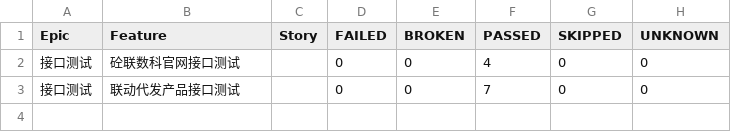
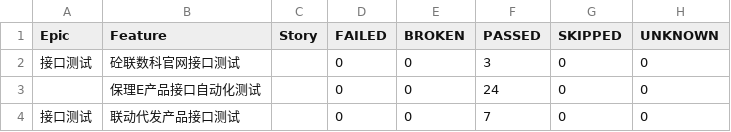
Before and after one commit to shencheng1021/Interface_test, a CSV file: reports/data/behaviors.csv, drawn as a sheet.

```diff
--- a/reports/data/behaviors.csv
+++ b/reports/data/behaviors.csv
@@ -1,3 +1,4 @@
 "Epic","Feature","Story","FAILED","BROKEN","PASSED","SKIPPED","UNKNOWN"
-"接口测试","砼联数科官网接口测试","","0","0","4","0","0"
+"接口测试","砼联数科官网接口测试","","0","0","3","0","0"
+"","保理E产品接口自动化测试","","0","0","24","0","0"
 "接口测试","联动代发产品接口测试","","0","0","7","0","0"
```
Also changed, not shown: reports/data/suites.csv, 26 other files.
